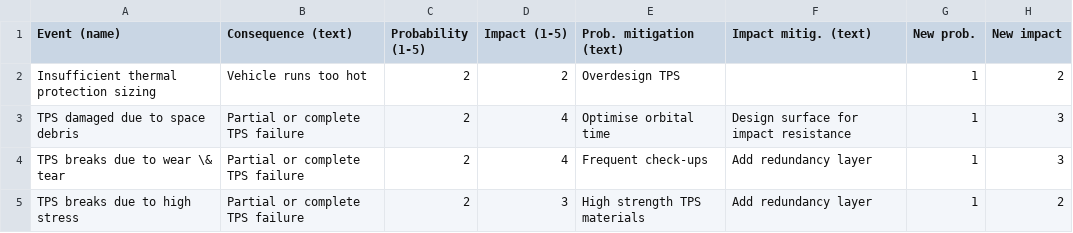
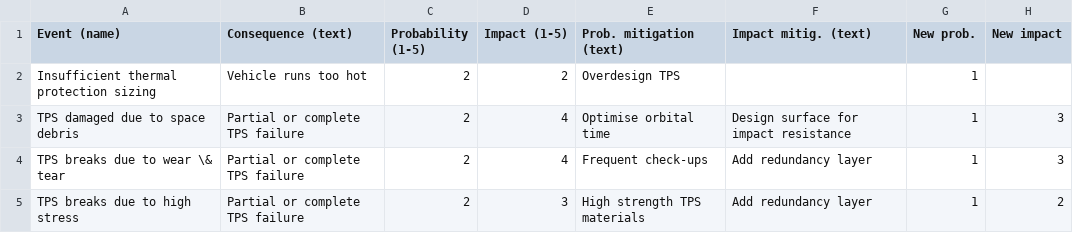
Before and after one commit to gaffarelj/DSE-Mars-SRV, a CSV file: risk/input/thermal_risk.csv, drawn as a sheet; the diff names each change by its address in the sheet, - before the commit and + after, or states it on an @@ line.

```diff
--- a/risk/input/thermal_risk.csv
+++ b/risk/input/thermal_risk.csv
-H2 (New impact): 2
+H2 (New impact): (empty)
```
Also changed, not shown: risk/input/GNC_risks.csv, risk/input/propulsion-risk.csv, 8 other files.
